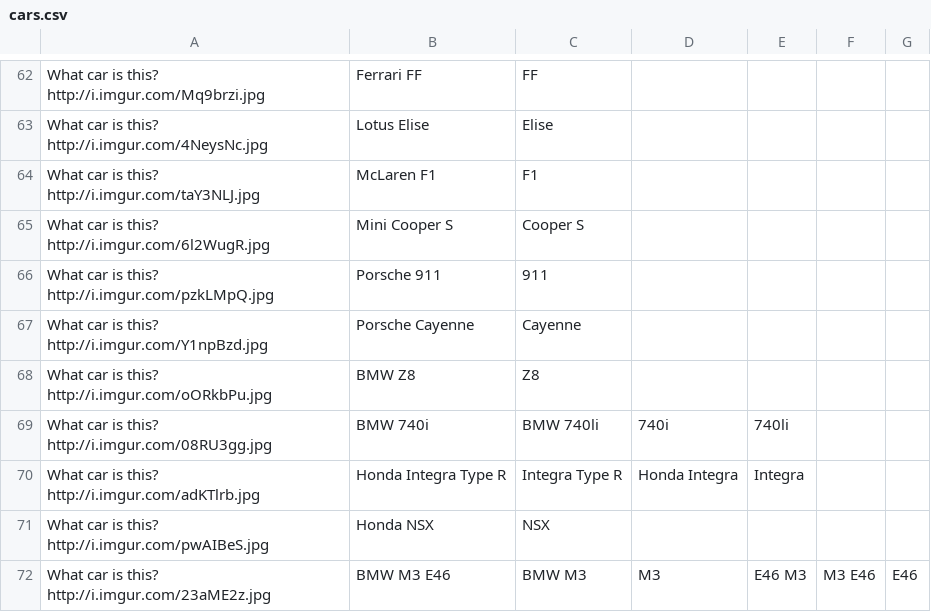
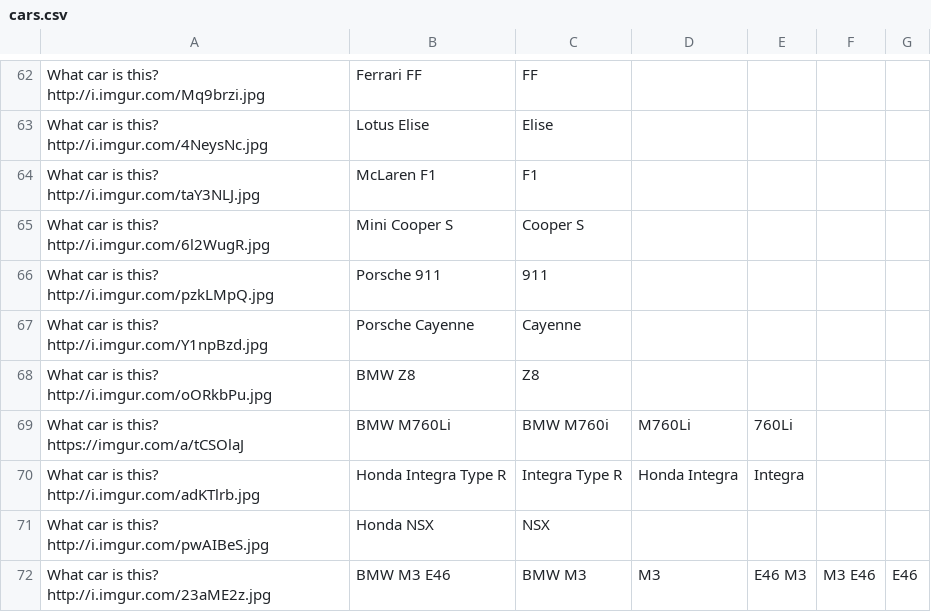
Before and after one commit to adampy/trivia, a CSV file: cars.csv, drawn as a sheet; only a part is shown, gaps mark what is left out; removed rows and columns are numbered as before the commit, all else as after; the diff names each change by its address in the sheet, - before the commit and + after, or states it on an @@ line.

Commit message:
BMW M760Li plssssssss (#4)
* BMW M760Li plssssssss

* Changed link

Changed the link to imgur so the car name cannot be distinguished from the URL

Co-authored-by: Adam Crawley <37088720+adampy@users.noreply.github.com>

```diff
--- a/cars.csv
+++ b/cars.csv
-row 69: What car is this? http://i.imgur.com/08RU3gg.jpg | BMW 740i | BMW 740li | 740i | 740li
+row 69: What car is this? https://imgur.com/a/tCSOlaJ | BMW M760Li | BMW M760i | M760Li | 760Li
```
